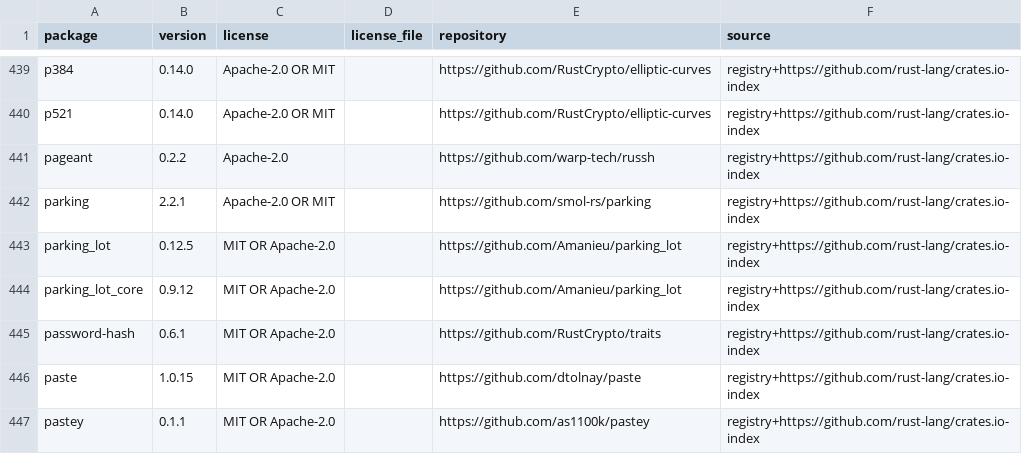
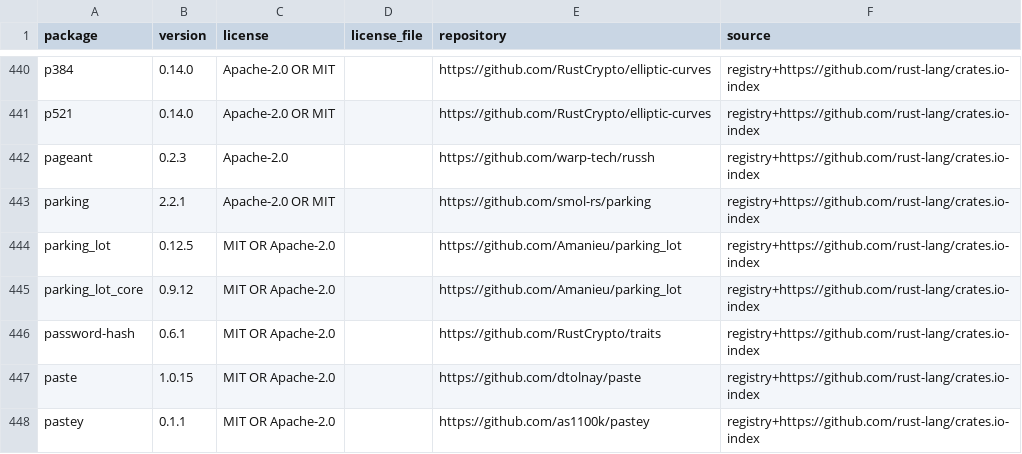
Before and after one commit to realmx/MantaSH, a CSV file: docs/dependency-licenses.csv, drawn as a sheet; only a part is shown, gaps mark what is left out; the diff covers the shown part only.

```diff
--- a/docs/dependency-licenses.csv
+++ b/docs/dependency-licenses.csv
@@ -440,3 +441,3 @@ p384,0.14.0,Apache-2.0 OR MIT,,https://github.com/RustCrypto/elliptic-curves,reg
 p521,0.14.0,Apache-2.0 OR MIT,,https://github.com/RustCrypto/elliptic-curves,registry+https://github.com/rust-lang/crates.io-index
-pageant,0.2.2,Apache-2.0,,https://github.com/warp-tech/russh,registry+https://github.com/rust-lang/crates.io-index
+pageant,0.2.3,Apache-2.0,,https://github.com/warp-tech/russh,registry+https://github.com/rust-lang/crates.io-index
 parking,2.2.1,Apache-2.0 OR MIT,,https://github.com/smol-rs/parking,registry+https://github.com/rust-lang/crates.io-index
```
Also changed, not shown: 4 added rows, 1 removed row and 1 edited cell elsewhere in this file, 9 other files.
